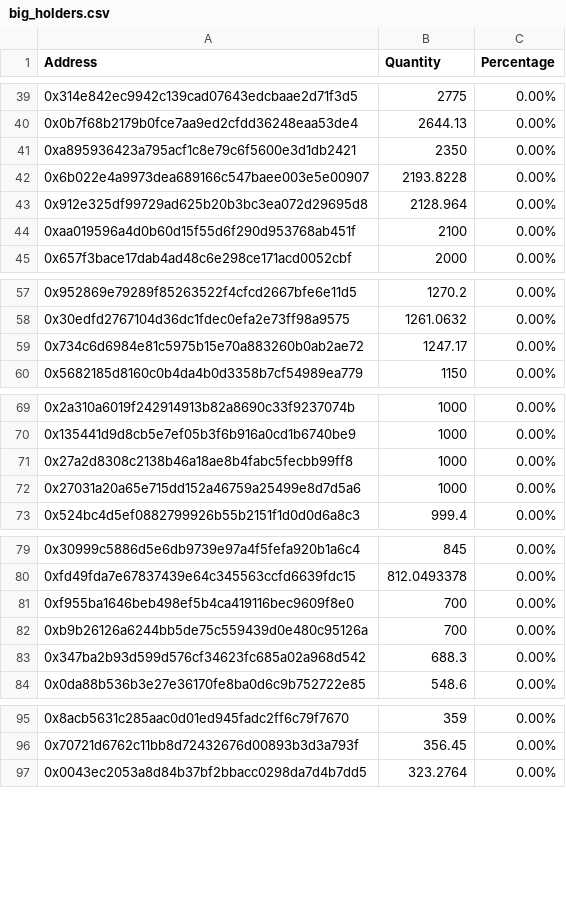
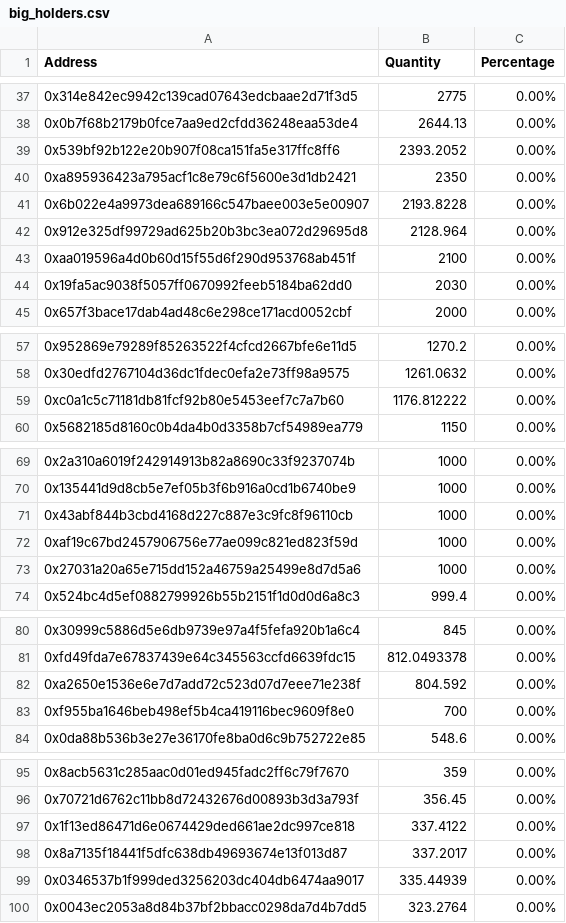
Before and after one commit to lsharemy/LibertyAlgorithms, a CSV file: big_holders.csv, drawn as a sheet; only a part is shown, gaps mark what is left out; the diff covers the shown part only.

```diff
--- a/big_holders.csv
+++ b/big_holders.csv
@@ -40,2 +38,3 @@ Address,Quantity,Percentage
 0x0b7f68b2179b0fce7aa9ed2cfdd36248eaa53de4,2644.13,0.00%
+0x539bf92b122e20b907f08ca151fa5e317ffc8ff6,2393.2052,0.00%
 0xa895936423a795acf1c8e79c6f5600e3d1db2421,2350,0.00%
@@ -44,2 +43,3 @@ Address,Quantity,Percentage
 0xaa019596a4d0b60d15f55d6f290d953768ab451f,2100,0.00%
+0x19fa5ac9038f5057ff0670992feeb5184ba62dd0,2030,0.00%
 0x657f3bace17dab4ad48c6e298ce171acd0052cbf,2000,0.00%
@@ -58,3 +58,3 @@ Address,Quantity,Percentage
 0x30edfd2767104d36dc1fdec0efa2e73ff98a9575,1261.0632,0.00%
-0x734c6d6984e81c5975b15e70a883260b0ab2ae72,1247.17,0.00%
+0xc0a1c5c71181db81fcf92b80e5453eef7c7a7b60,1176.812222,0.00%
 0x5682185d8160c0b4da4b0d3358b7cf54989ea779,1150,0.00%
@@ -70,3 +70,4 @@ Address,Quantity,Percentage
 0x135441d9d8cb5e7ef05b3f6b916a0cd1b6740be9,1000,0.00%
-0x27a2d8308c2138b46a18ae8b4fabc5fecbb99ff8,1000,0.00%
+0x43abf844b3cbd4168d227c887e3c9fc8f96110cb,1000,0.00%
+0xaf19c67bd2457906756e77ae099c821ed823f59d,1000,0.00%
 0x27031a20a65e715dd152a46759a25499e8d7d5a6,1000,0.00%
@@ -80,5 +81,4 @@ Address,Quantity,Percentage
 0xfd49fda7e67837439e64c345563ccfd6639fdc15,812.0493378,0.00%
+0xa2650e1536e6e7d7add72c523d07d7eee71e238f,804.592,0.00%
 0xf955ba1646beb498ef5b4ca419116bec9609f8e0,700,0.00%
-0xb9b26126a6244bb5de75c559439d0e480c95126a,700,0.00%
-0x347ba2b93d599d576cf34623fc685a02a968d542,688.3,0.00%
 0x0da88b536b3e27e36170fe8ba0d6c9b752722e85,548.6,0.00%
@@ -96,2 +96,5 @@ Address,Quantity,Percentage
 0x70721d6762c11bb8d72432676d00893b3d3a793f,356.45,0.00%
+0x1f13ed86471d6e0674429ded661ae2dc997ce818,337.4122,0.00%
+0x8a7135f18441f5dfc638db49693674e13f013d87,337.2017,0.00%
+0x0346537b1f999ded3256203dc404db6474aa9017,335.44939,0.00%
 0x0043ec2053a8d84b37bf2bbacc0298da7d4b7dd5,323.2764,0.00%
```
Also changed, not shown: 10 added rows, 8 removed rows and 8 edited cells elsewhere in this file.
